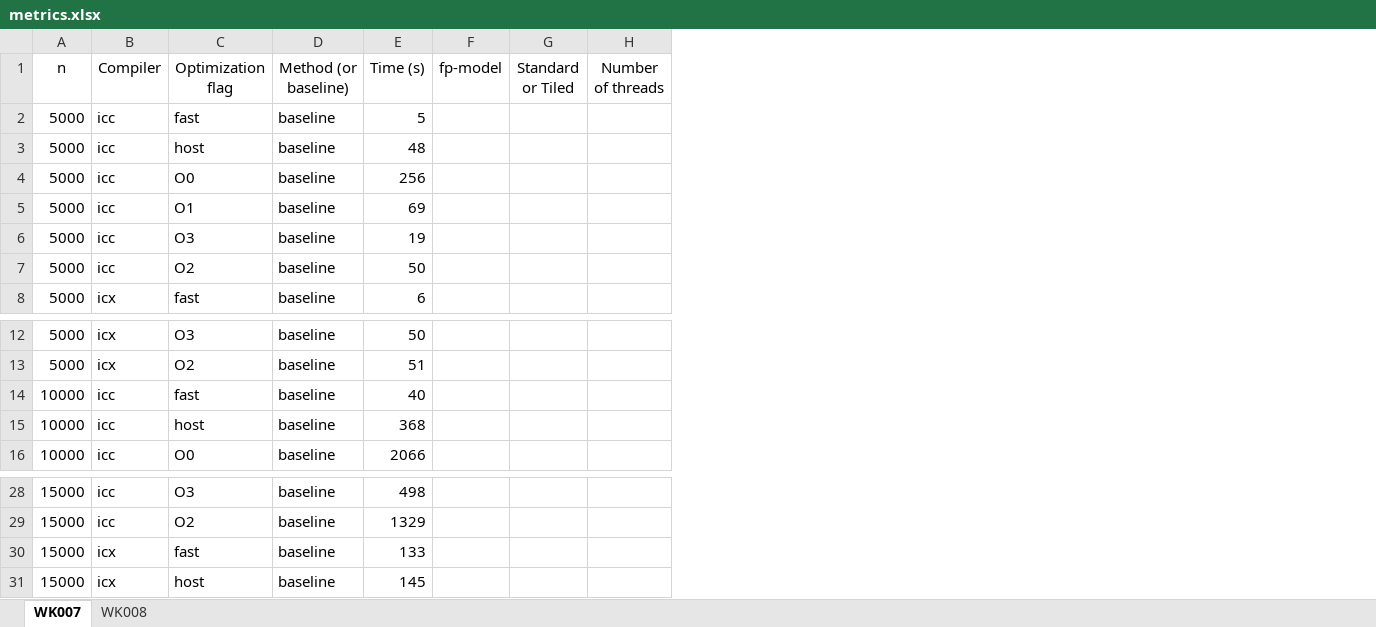
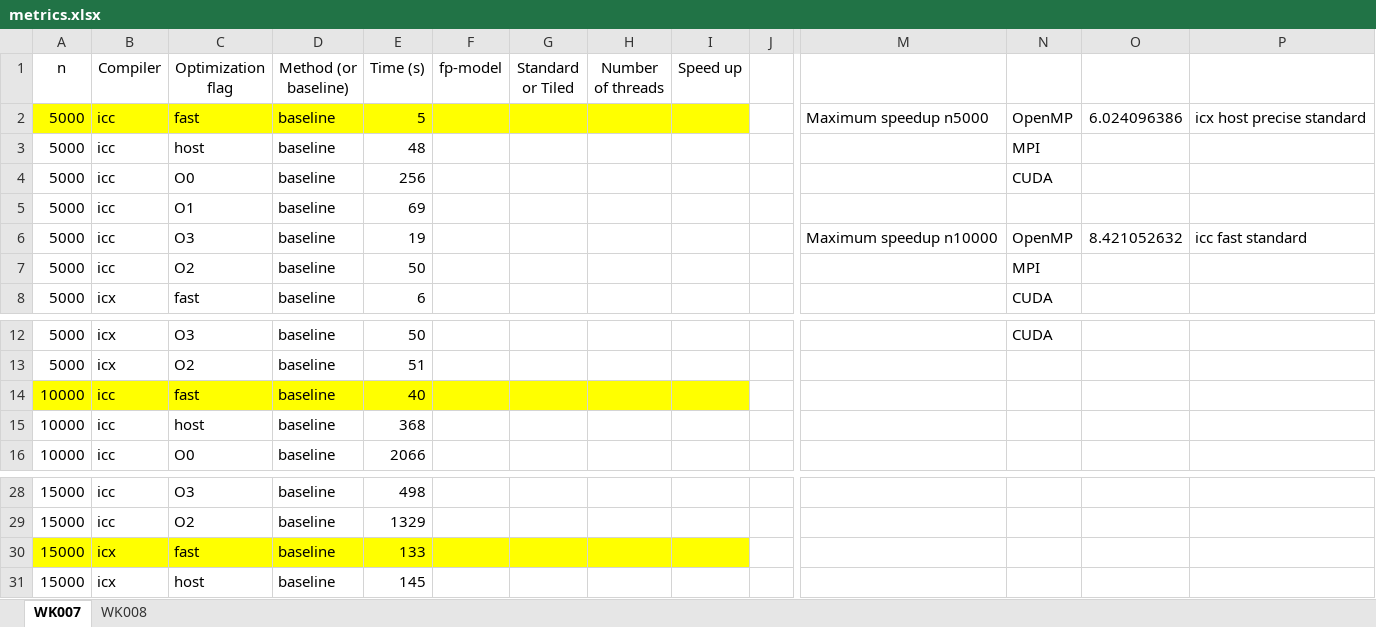
Before and after one commit to girofex/High-Performance-Computing-project, an Excel workbook: metrics.xlsx, sheet WK007, drawn as a sheet; only a part is shown, gaps mark what is left out; values as stored, in another font and other column widths than the file's, no borders; the diff covers the shown part only; the diff names each change by its address in the sheet, - before the commit and + after, or states it on an @@ line.

Commit message:
added speedup and maximum speedup for openmp

```diff
--- a/metrics.xlsx (sheet WK007)
+++ b/metrics.xlsx (sheet WK007)
+column I (Speed up), empty
+column J, empty
+column M, rows 2-6: Maximum speedup n5000 |  |  |  | Maximum speedup n10000
+column N, rows 2-8: OpenMP | MPI | CUDA |  | OpenMP | MPI | CUDA; row 12: CUDA
+column O, rows 2-6: 6.024096386 |  |  |  | 8.421052632
+column P, rows 2-6: icx host precise standard |  |  |  | icc fast standard
-A2:H2 fill: none
+A2:H2 fill: #FFFF00
-A14:H14 fill: none
+A14:H14 fill: #FFFF00
-A30:H30 fill: none
+A30:H30 fill: #FFFF00
```
Also changed, not shown: 2 added columns elsewhere in this sheet, sheet WK008.
